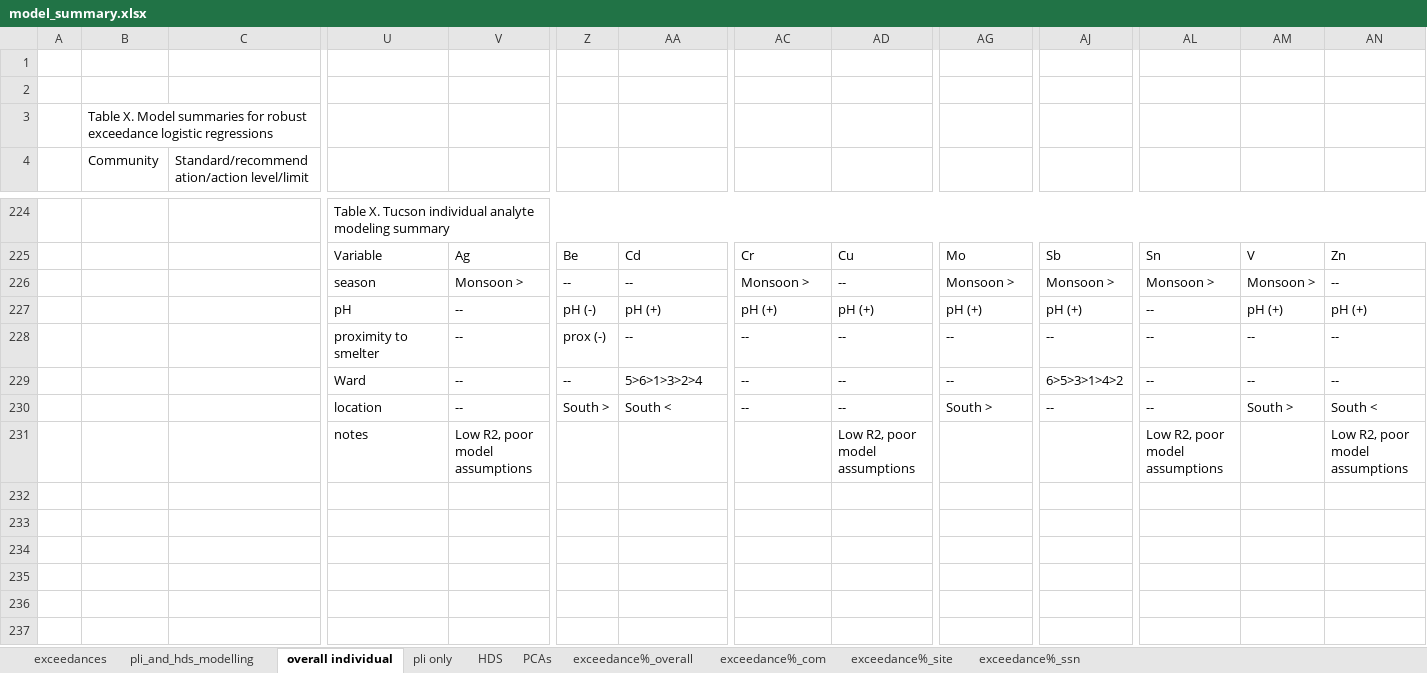
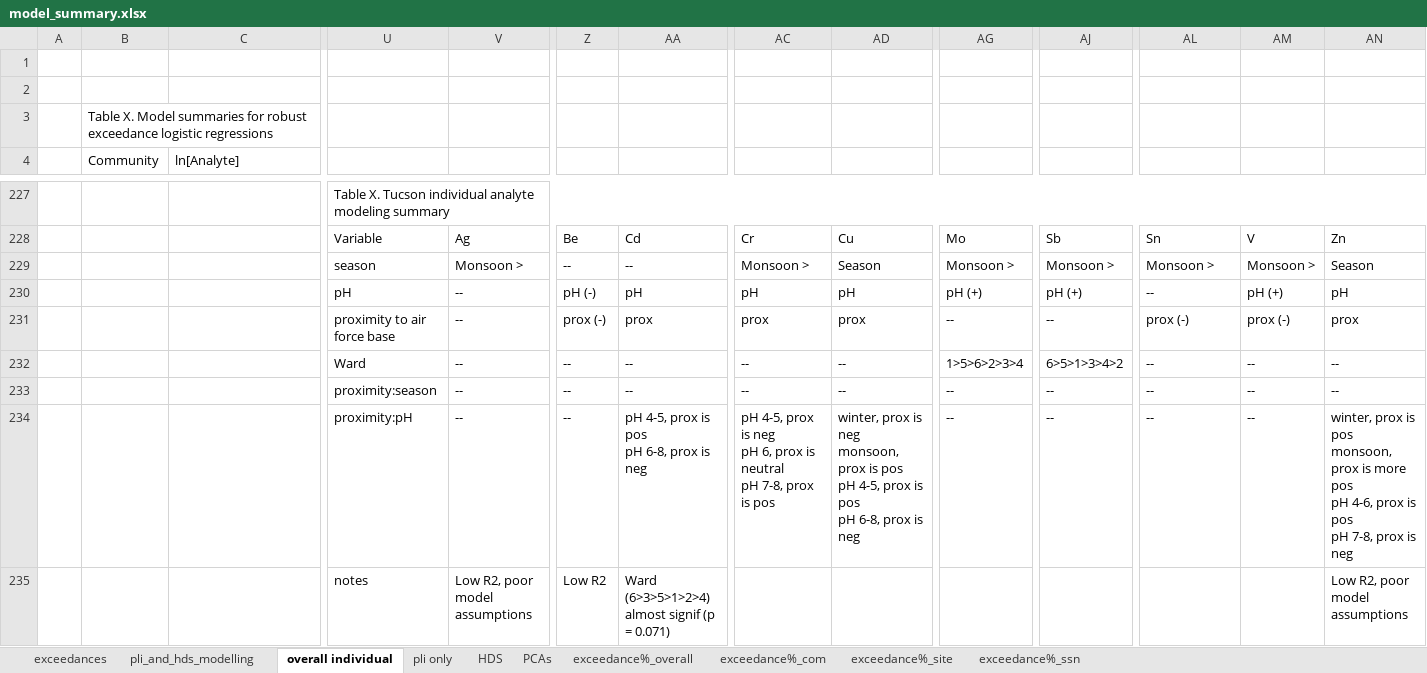
Before and after one commit to GChukwuonye/project-harvest, an Excel workbook: Figures/summaries_csvs/model_summary.xlsx, sheet overall individual, drawn as a sheet; only a part is shown, gaps mark what is left out; values as stored, in another font and other column widths than the file's, no borders; removed rows and columns are numbered as before the commit, all else as after; rows hold the shown columns only; ↵ is a line break in a cell; the diff covers the shown part only; the diff names each change by its address in the sheet, - before the commit and + after, or states it on an @@ line.

Commit message:
kp modeling updates

```diff
--- a/Figures/summaries_csvs/model_summary.xlsx (sheet overall individual)
+++ b/Figures/summaries_csvs/model_summary.xlsx (sheet overall individual)
-C4: Standard/recommendation/action level/limit
+C4: ln[Analyte]
-AD229: --
+AD229: Season
-AN229: --
+AN229: Season
-AA230: pH (+)
+AA230: pH
-AC230: pH (+)
+AC230: pH
-AD230: pH (+)
+AD230: pH
-AN230: pH (+)
+AN230: pH
-U231: proximity to smelter
+U231: proximity to air force base
-AA231: --
+AA231: prox
-AC231: --
+AC231: prox
-AD231: --
+AD231: prox
-AL231: --
+AL231: prox (-)
-AM231: --
+AM231: prox (-)
-AN231: --
+AN231: prox
-AA232: 5>6>1>3>2>4
+AA232: --
-AG232: --
+AG232: 1>5>6>2>3>4
-AJ232: 6>5>3>1>4>2
+AJ232: 6>5>1>3>4>2
-U233: location
+U233: proximity:season
-Z233: South >
+Z233: --
-AA233: South <
+AA233: --
-AG233: South >
+AG233: --
-AM233: South >
+AM233: --
-AN233: South <
+AN233: --
-row 231:  |  |  | notes | Low R2, poor model assumptions |  |  |  | Low R2, poor model assumptions |  |  | Low R2, poor model assumptions |  | Low R2, poor model assumptions
+row 234:  |  |  | proximity:pH | -- | -- | pH 4-5, prox is pos ↵ pH 6-8, prox is neg | pH 4-5, prox is neg ↵ pH 6, prox is neutral ↵ pH 7-8, prox is pos | winter, prox is neg ↵ monsoon, prox is pos ↵ pH 4-5, prox is pos ↵ pH 6-8, prox is neg | -- | -- | -- | -- | winter, prox is pos ↵ monsoon, prox is more pos ↵ pH 4-6, prox is pos ↵ pH 7-8, prox is neg
+row 235:  |  |  | notes | Low R2, poor model assumptions | Low R2 | Ward (6>3>5>1>2>4) almost signif (p = 0.071) |  |  |  |  |  |  | Low R2, poor model assumptions
```
Also changed, not shown: 9 added rows, 21 removed rows and 133 hidden or unhidden rows elsewhere in this sheet, formulas that keep their value, hidden cells, 32 other files.
